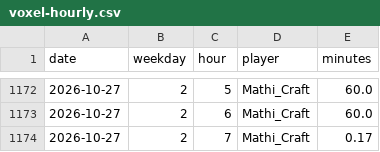
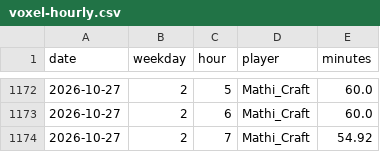
Before and after one commit to mathijsboogaert/Voxel, a CSV file: docs/data/voxel-hourly.csv, drawn as a sheet; only a part is shown, gaps mark what is left out.

```diff
--- a/docs/data/voxel-hourly.csv
+++ b/docs/data/voxel-hourly.csv
@@ -1173,2 +1173,2 @@ date,weekday,hour,player,minutes
 2026-10-27,2,6,Mathi_Craft,60.0
-2026-10-27,2,7,Mathi_Craft,0.17
+2026-10-27,2,7,Mathi_Craft,54.92
```
Also changed, not shown: docs/data/afk-history.csv, docs/data/voxel-sessions.csv, 3 other files.
